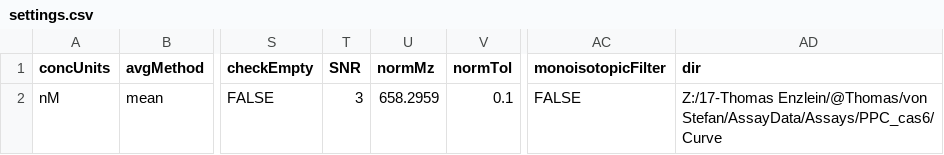
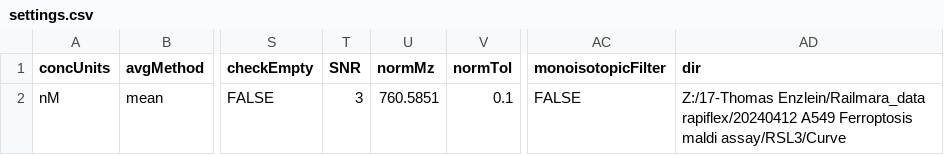
Before and after one commit to CeMOS-Mannheim/M2ara, a CSV file: settings.csv, drawn as a sheet; only a part is shown, gaps mark what is left out; the diff names each change by its address in the sheet, - before the commit and + after, or states it on an @@ line.

```diff
--- a/settings.csv
+++ b/settings.csv
-U2 (normMz): 658.2959
+U2 (normMz): 760.5851
-AD2 (dir): Z:/17-Thomas Enzlein/@Thomas/von Stefan/AssayData/Assays/PPC_cas6/Curve
+AD2 (dir): Z:/17-Thomas Enzlein/Railmara_data rapiflex/20240412 A549 Ferroptosis maldi assay/RSL3/Curve
```
Also changed, not shown: 2 other files.
